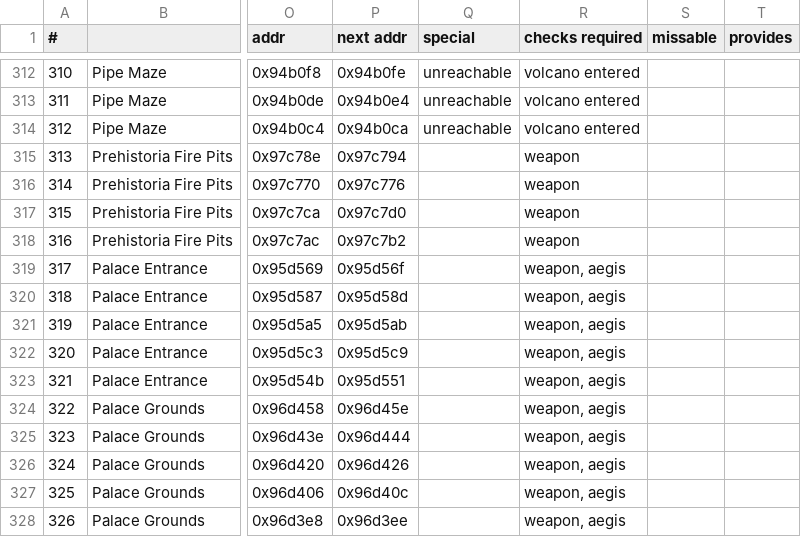
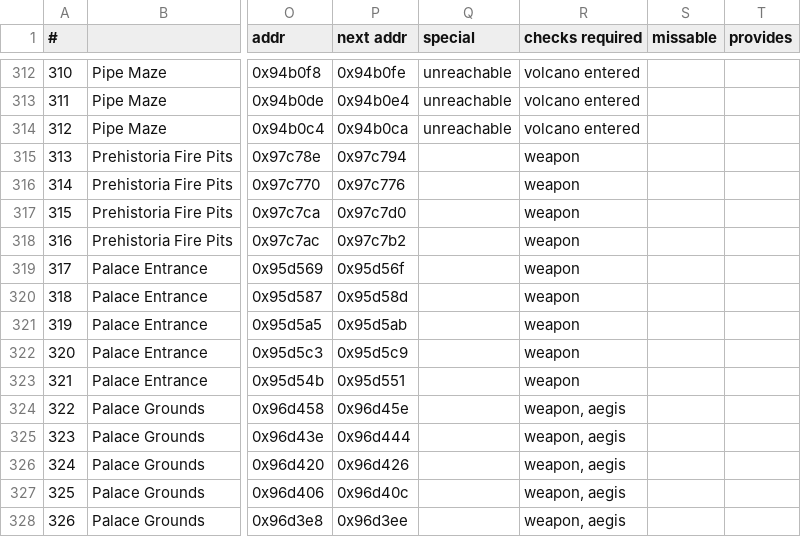
Before and after one commit to black-sliver/evermizer, a CSV file: sniff.csv, drawn as a sheet; only a part is shown, gaps mark what is left out; the diff names each change by its address in the sheet, - before the commit and + after, or states it on an @@ line.

Commit message:
Fix logic for sniff spots 317-321
they can be reached before aegis

```diff
--- a/sniff.csv
+++ b/sniff.csv
-R319:R323 (checks required): weapon, aegis
+R319:R323 (checks required): weapon
```
